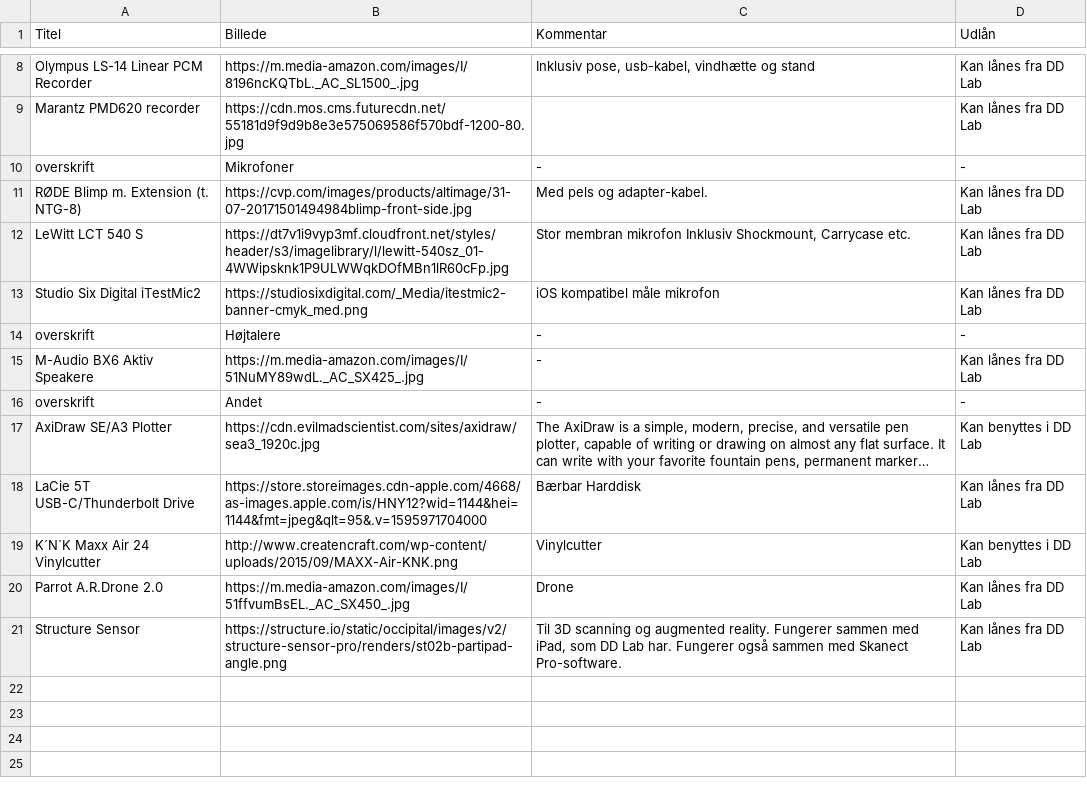
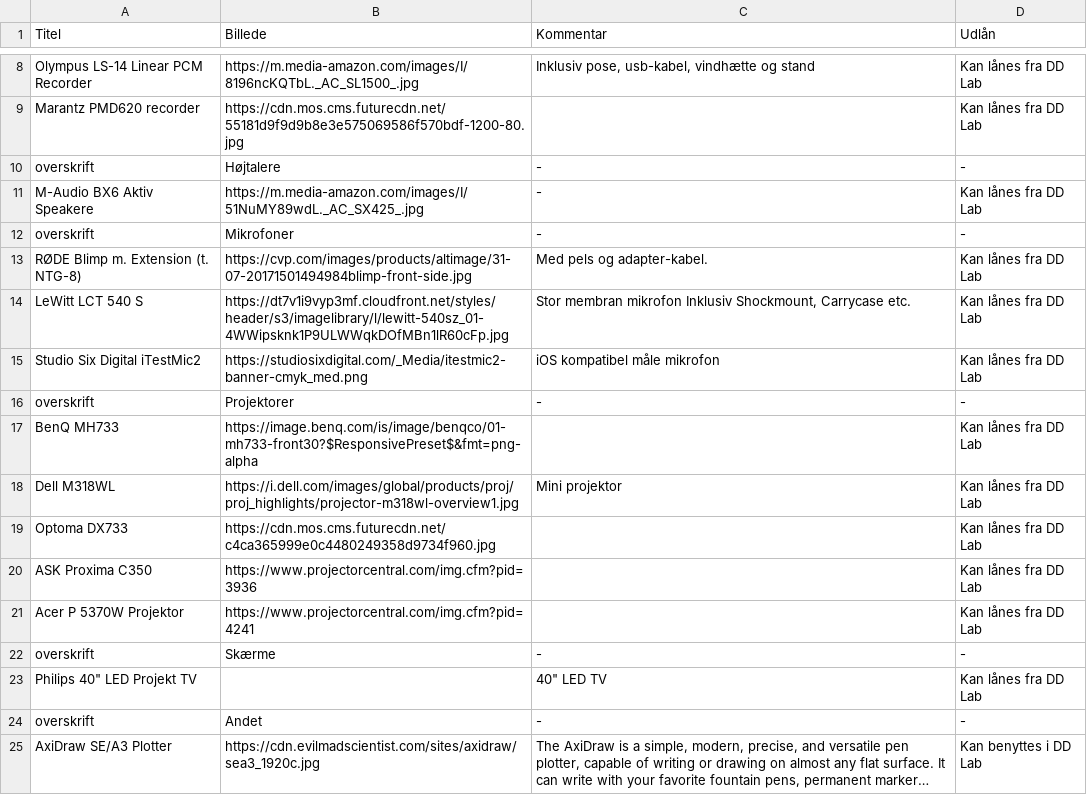
Before and after one commit to DDlabAU/faciliteter-og-udstyr, a CSV file: dd-lab/DDLabTabel.csv, drawn as a sheet; only a part is shown, gaps mark what is left out; the shorter side is filled out with more unchanged rows; long unchanged cells end in ….

Commit message:
noImage

```diff
--- a/dd-lab/DDLabTabel.csv
+++ b/dd-lab/DDLabTabel.csv
@@ -9,2 +9,4 @@ Olympus LS-14 Linear PCM Recorder;https://m.media-amazon.com/images/I/8196ncKQTb
 Marantz PMD620 recorder;https://cdn.mos.cms.futurecdn.net/55181d9f9d9b8e3e575069586f570bdf-1200-80.jpg; ;Kan lånes fra DD Lab
+overskrift;Højtalere;-;-
+M-Audio BX6 Aktiv Speakere;https://m.media-amazon.com/images/I/51NuMY89wdL._AC_SX425_.jpg;-;Kan lånes fra DD Lab
 overskrift;Mikrofoner;-;-
@@ -13,4 +15,10 @@ LeWitt LCT 540 S;https://dt7v1i9vyp3mf.cloudfront.net/styles/header/s3/imagelibr
 Studio Six Digital iTestMic2;https://studiosixdigital.com/_Media/itestmic2-banner-cmyk_med.png;iOS kompatibel måle mikrofon;Kan lånes fra DD Lab
-overskrift;Højtalere;-;-
-M-Audio BX6 Aktiv Speakere;https://m.media-amazon.com/images/I/51NuMY89wdL._AC_SX425_.jpg;-;Kan lånes fra DD Lab
+overskrift;Projektorer;-;-
+BenQ MH733;https://image.benq.com/is/image/benqco/01-mh733-front30?$ResponsivePreset$&fmt=png-alpha; ;Kan lånes fra DD Lab
+Dell M318WL;https://i.dell.com/images/global/products/proj/proj_highlights/projector-m318wl-overview1.jpg;Mini projektor;Kan lånes fra DD Lab
+Optoma DX733;https://cdn.mos.cms.futurecdn.net/c4ca365999e0c4480249358d9734f960.jpg; ;Kan lånes fra DD Lab
+ASK Proxima C350;https://www.projectorcentral.com/img.cfm?pid=3936; ;Kan lånes fra DD Lab
+Acer P 5370W Projektor;https://www.projectorcentral.com/img.cfm?pid=4241; ;Kan lånes fra DD Lab
+overskrift;Skærme;-;-
+"Philips 40"" LED Projekt TV";;"40"" LED TV";Kan lånes fra DD Lab
 overskrift;Andet;-;-
```
